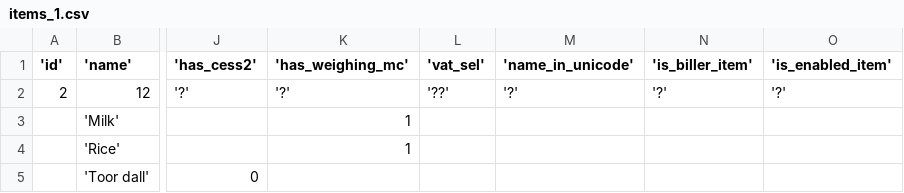
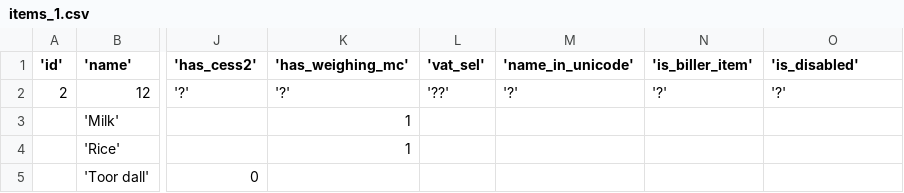
Before and after one commit to narenkn/atmega_biller, a CSV file: units/test_data/items_1.csv, drawn as a sheet; only a part is shown, gaps mark what is left out; the diff names each change by its address in the sheet, - before the commit and + after, or states it on an @@ line.

Commit message:
test_sdroutine works..

```diff
--- a/units/test_data/items_1.csv
+++ b/units/test_data/items_1.csv
-O1: 'is_enabled_item'
+O1: 'is_disabled'
```
Also changed, not shown: 7 other files.
